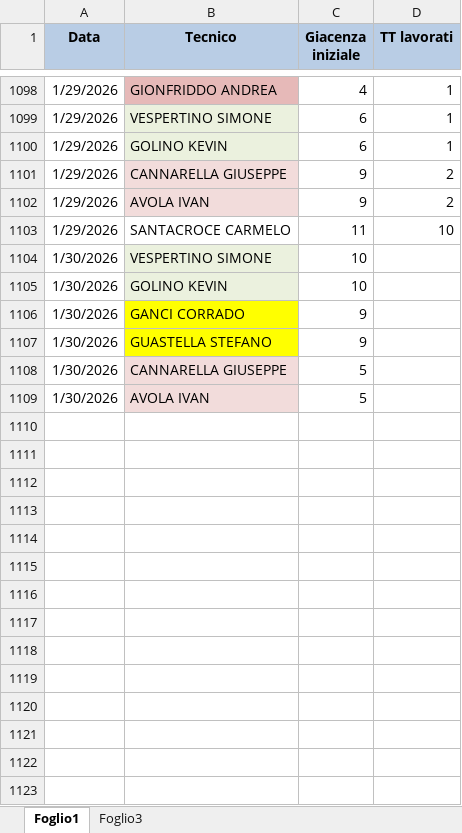
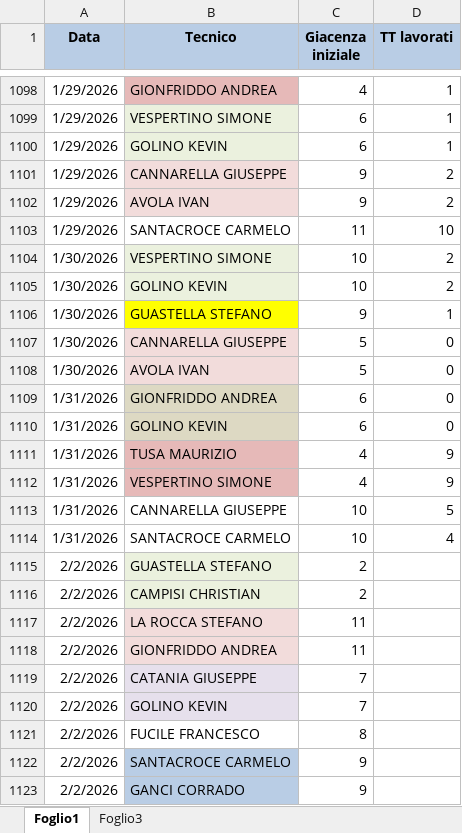
Before and after one commit to lbianco11197/Avanzamento-Impulsiva-v2, an Excel workbook: giacenza.xlsx, sheet Foglio1, drawn as a sheet; only a part is shown, gaps mark what is left out; values as stored, in another font and other column widths than the file's, no borders; removed rows and columns are numbered as before the commit, all else as after; the diff names each change by its address in the sheet, - before the commit and + after, or states it on an @@ line.

Commit message:
Aggiornato giacenza.xlsx da lbianco via Streamlit

```diff
--- a/giacenza.xlsx (sheet Foglio1)
+++ b/giacenza.xlsx (sheet Foglio1)
-D1104:D1105 (TT lavorati): (empty)
+D1104:D1105 (TT lavorati): 2
-row 1106: 1/30/2026 | GANCI CORRADO | 9
-D1106 (TT lavorati): (empty)
+D1106 (TT lavorati): 1
-D1107:D1108 (TT lavorati): (empty)
+D1107:D1108 (TT lavorati): 0
+row 1109: 1/31/2026 | GIONFRIDDO ANDREA | 6 | 0
+row 1110: 1/31/2026 | GOLINO KEVIN | 6 | 0
+row 1111: 1/31/2026 | TUSA MAURIZIO | 4 | 9
+row 1112: 1/31/2026 | VESPERTINO SIMONE | 4 | 9
+row 1113: 1/31/2026 | CANNARELLA GIUSEPPE | 10 | 5
+row 1114: 1/31/2026 | SANTACROCE CARMELO | 10 | 4
+row 1115: 2/2/2026 | GUASTELLA STEFANO | 2
+row 1116: 2/2/2026 | CAMPISI CHRISTIAN | 2
+row 1117: 2/2/2026 | LA ROCCA STEFANO | 11
+row 1118: 2/2/2026 | GIONFRIDDO ANDREA | 11
+row 1119: 2/2/2026 | CATANIA GIUSEPPE | 7
+row 1120: 2/2/2026 | GOLINO KEVIN | 7
+row 1121: 2/2/2026 | FUCILE FRANCESCO | 8
+row 1122: 2/2/2026 | SANTACROCE CARMELO | 9
+row 1123: 2/2/2026 | GANCI CORRADO | 9
```
